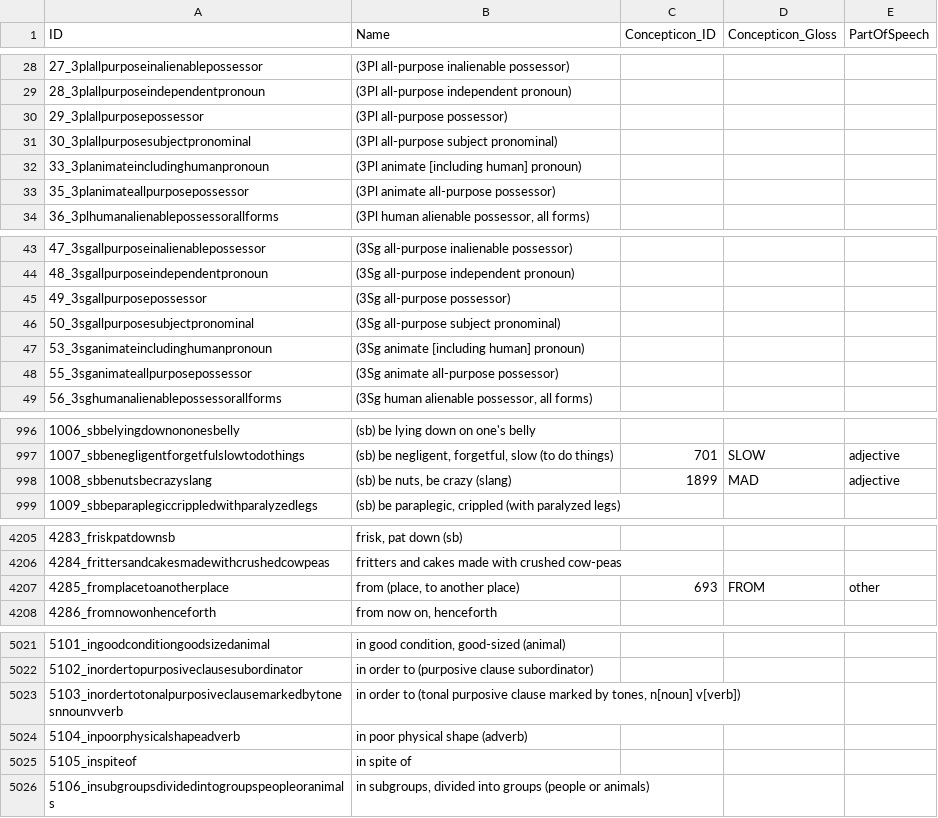
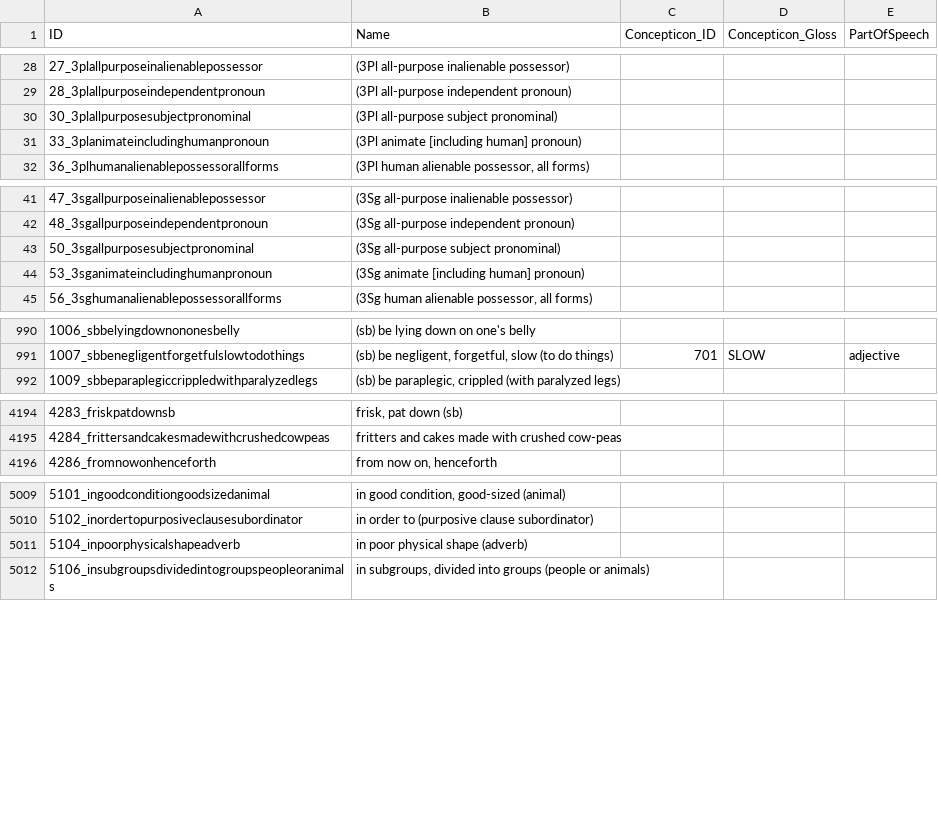
Before and after one commit to languageislands/heathdogon, a CSV file: cldf/parameters.csv, drawn as a sheet; only a part is shown, gaps mark what is left out; the diff covers the shown part only; the diff names each change by its address in the sheet, - before the commit and + after, or states it on an @@ line.

```diff
--- a/cldf/parameters.csv
+++ b/cldf/parameters.csv
-row 30: 29_3plallpurposepossessor | (3Pl all-purpose possessor)
-row 33: 35_3planimateallpurposepossessor | (3Pl animate all-purpose possessor)
-row 45: 49_3sgallpurposepossessor | (3Sg all-purpose possessor)
-row 48: 55_3sganimateallpurposepossessor | (3Sg animate all-purpose possessor)
-row 998: 1008_sbbenutsbecrazyslang | (sb) be nuts, be crazy (slang) | 1899 | MAD | adjective
-row 4207: 4285_fromplacetoanotherplace | from (place, to another place) | 693 | FROM | other
-row 5023: 5103_inordertotonalpurposiveclausemarkedbytonesnnounvverb | in order to (tonal purposive clause marked by tones, n[noun] v[verb])
-row 5025: 5105_inspiteof | in spite of
```
Also changed, not shown: 6 removed rows and 1 edited cell elsewhere in this file, cldf/languages.csv, etc/orthography.tsv, 9 other files.
